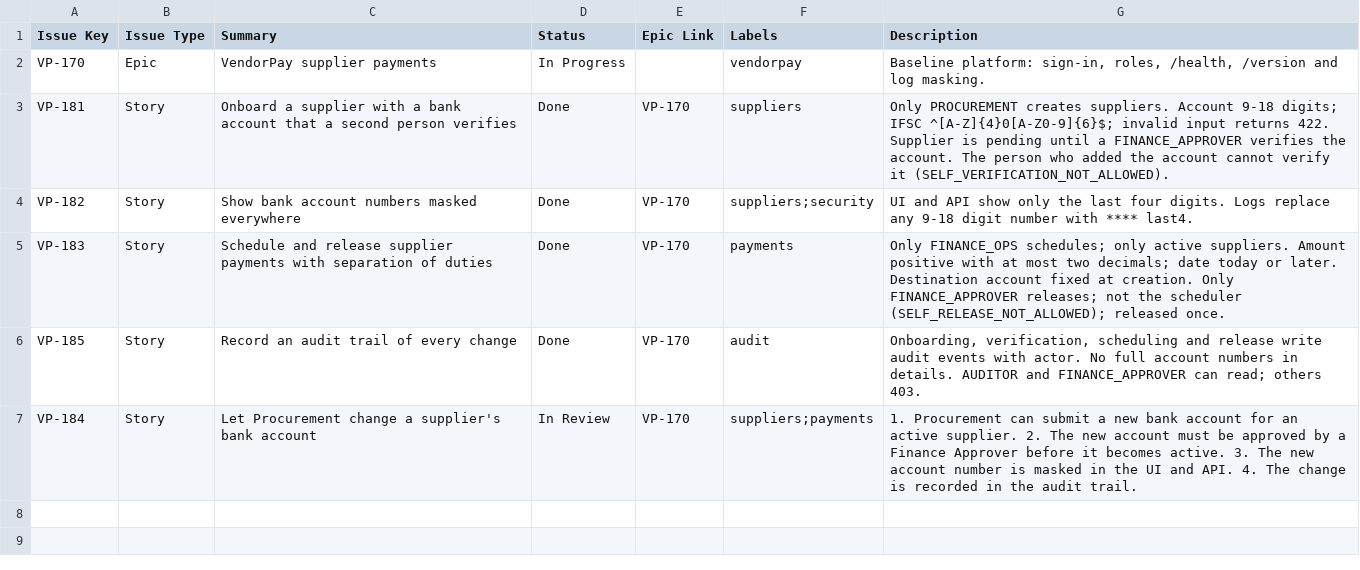
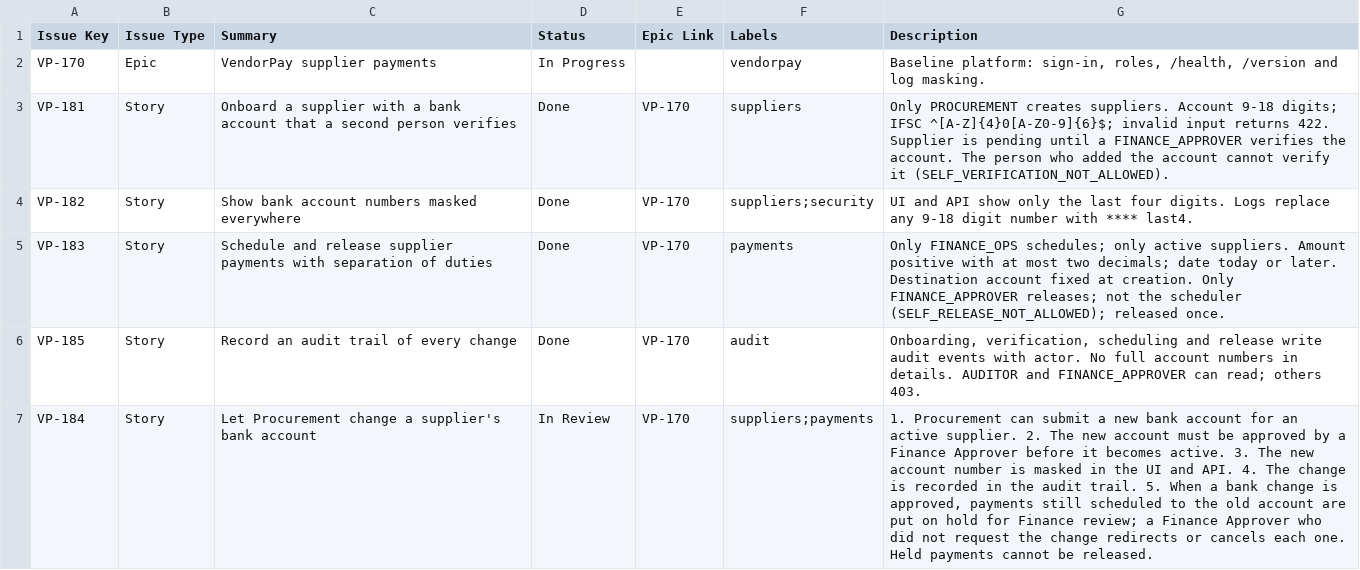
Before and after one commit to prcheck-live/vendorpay-app, a CSV file: docs/jira-stories.csv, drawn as a sheet.

```diff
--- a/docs/jira-stories.csv
+++ b/docs/jira-stories.csv
@@ -6,2 +6,2 @@ VP-183,Story,Schedule and release supplier payments with separation of duties,Do
 VP-185,Story,Record an audit trail of every change,Done,VP-170,audit,"Onboarding, verification, scheduling and release write audit events with actor. No full account numbers in details. AUDITOR and FINANCE_APPROVER can read; others 403."
-VP-184,Story,Let Procurement change a supplier's bank account,In Review,VP-170,suppliers;payments,"1. Procurement can submit a new bank account for an active supplier. 2. The new account must be approved by a Finance Approver before it becomes active. 3. The new account number is masked in the UI and API. 4. The change is recorded in the audit trail."
+VP-184,Story,Let Procurement change a supplier's bank account,In Review,VP-170,suppliers;payments,"1. Procurement can submit a new bank account for an active supplier. 2. The new account must be approved by a Finance Approver before it becomes active. 3. The new account number is masked in the UI and API. 4. The change is recorded in the audit trail. 5. When a bank change is approved, payments still scheduled to the old account are put on hold for Finance review; a Finance Approver who did not request the change redirects or cancels each one. Held payments cannot be released."
```
Also changed, not shown: docs/xray-tests.csv, 13 other files.
